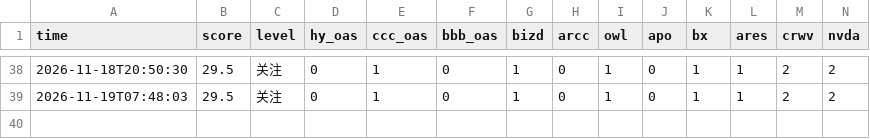
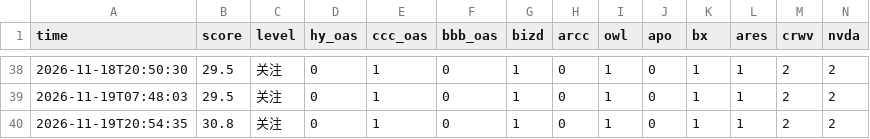
Before and after one commit to salusmedia/minsky-moment-tracker, a CSV file: data/history.csv, drawn as a sheet; only a part is shown, gaps mark what is left out; rows hold the shown columns only; the diff names each change by its address in the sheet, - before the commit and + after, or states it on an @@ line.

```diff
--- a/data/history.csv
+++ b/data/history.csv
+row 40: 2026-11-19T20:54:35 | 30.8 | 关注 | 0 | 1 | 0 | 1 | 0 | 1 | 0 | 1 | 1 | 2 | 2
```
Also changed, not shown: 1 other file.
